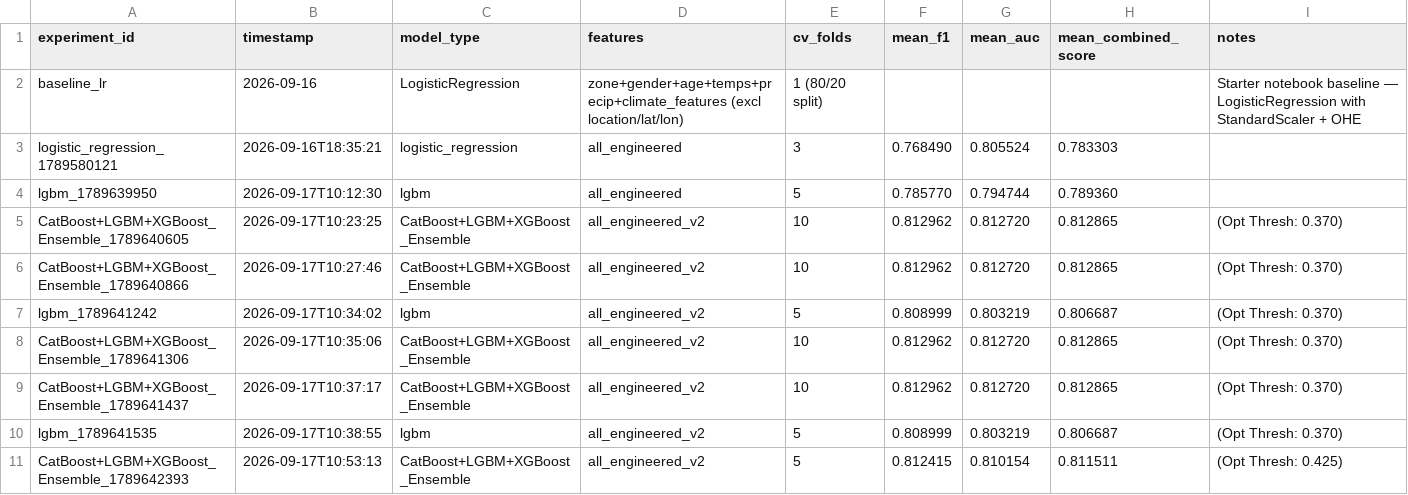
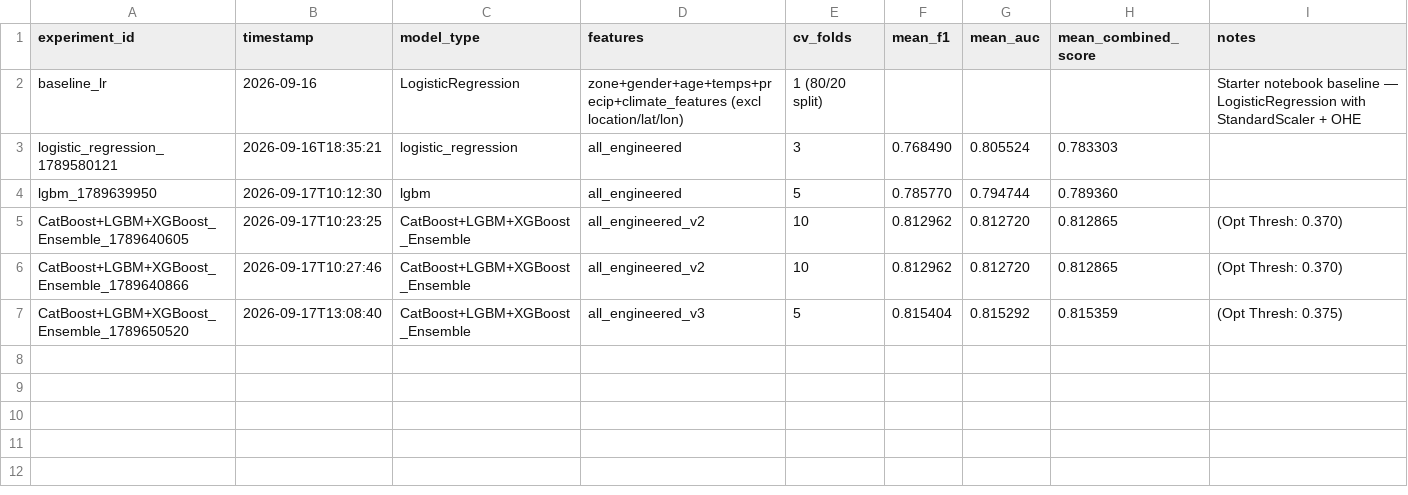
Before and after one commit to hilagbag-cloud/zindi-climate-risk, a CSV file: experiments.csv, drawn as a sheet; removed rows and columns are numbered as before the commit, all else as after; the diff names each change by its address in the sheet, - before the commit and + after, or states it on an @@ line.

```diff
--- a/experiments.csv
+++ b/experiments.csv
-row 7: lgbm_1789641242 | 2026-09-17T10:34:02 | lgbm | all_engineered_v2 | 5 | 0.808999 | 0.803219 | 0.806687 | (Opt Thresh: 0.370)
-row 8: CatBoost+LGBM+XGBoost_Ensemble_1789641306 | 2026-09-17T10:35:06 | CatBoost+LGBM+XGBoost_Ensemble | all_engineered_v2 | 10 | 0.812962 | 0.812720 | 0.812865 | (Opt Thresh: 0.370)
-row 9: CatBoost+LGBM+XGBoost_Ensemble_1789641437 | 2026-09-17T10:37:17 | CatBoost+LGBM+XGBoost_Ensemble | all_engineered_v2 | 10 | 0.812962 | 0.812720 | 0.812865 | (Opt Thresh: 0.370)
-row 10: lgbm_1789641535 | 2026-09-17T10:38:55 | lgbm | all_engineered_v2 | 5 | 0.808999 | 0.803219 | 0.806687 | (Opt Thresh: 0.370)
-row 11: CatBoost+LGBM+XGBoost_Ensemble_1789642393 | 2026-09-17T10:53:13 | CatBoost+LGBM+XGBoost_Ensemble | all_engineered_v2 | 5 | 0.812415 | 0.810154 | 0.811511 | (Opt Thresh: 0.425)
+row 7: CatBoost+LGBM+XGBoost_Ensemble_1789650520 | 2026-09-17T13:08:40 | CatBoost+LGBM+XGBoost_Ensemble | all_engineered_v3 | 5 | 0.815404 | 0.815292 | 0.815359 | (Opt Thresh: 0.375)
```
Also changed, not shown: 5 other files.
